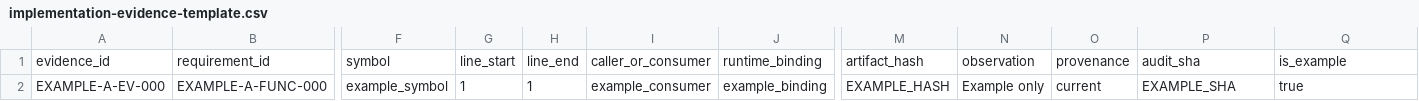
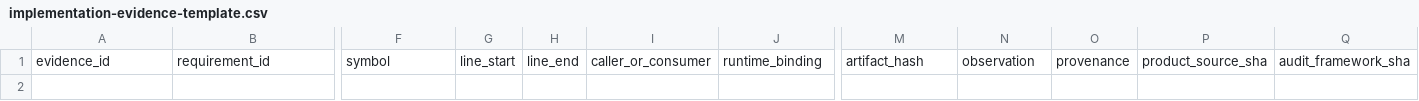
Before and after one commit to solar-ai-dev/google-work-agent, a CSV file: implementation-inventory/audit/framework/templates/implementation-evidence-template.csv, drawn as a sheet; only a part is shown, gaps mark what is left out; rows hold the shown columns only; the diff names each change by its address in the sheet, - before the commit and + after, or states it on an @@ line.

Commit message:
docs(audit): make evidence template header-only

```diff
--- a/implementation-inventory/audit/framework/templates/implementation-evidence-template.csv
+++ b/implementation-inventory/audit/framework/templates/implementation-evidence-template.csv
-P1: audit_sha
+P1: product_source_sha
-Q1: is_example
+Q1: audit_framework_sha
-row 2: EXAMPLE-A-EV-000 | EXAMPLE-A-FUNC-000 | example_symbol | 1 | 1 | example_consumer | example_binding | EXAMPLE_HASH | Example only | current | EXAMPLE_SHA | true
```
